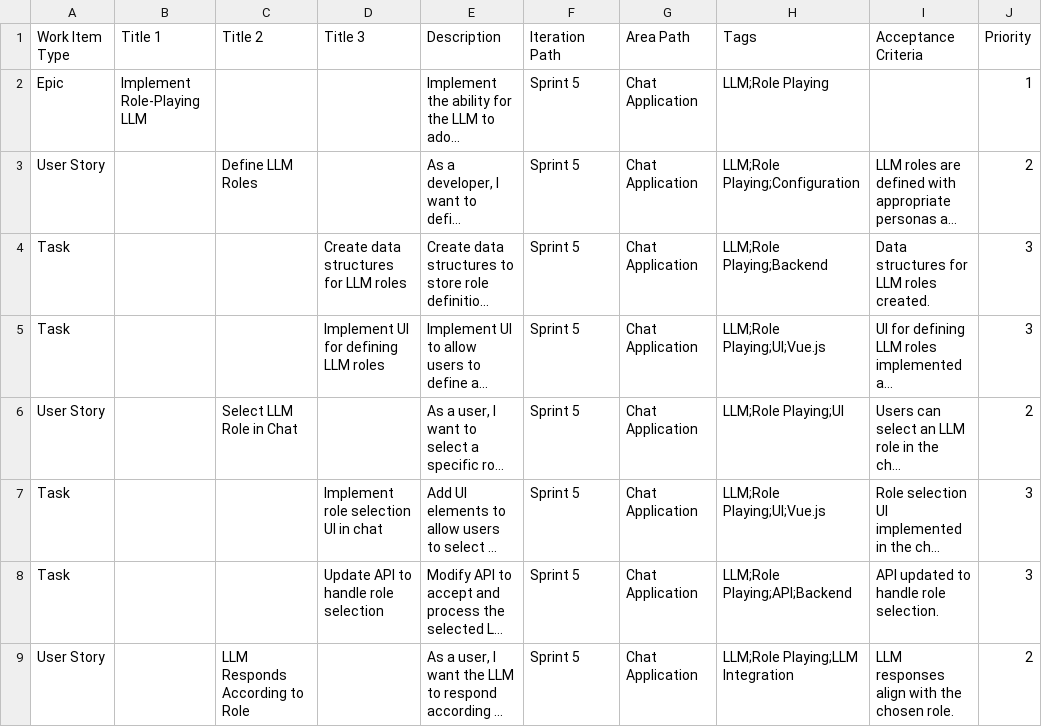
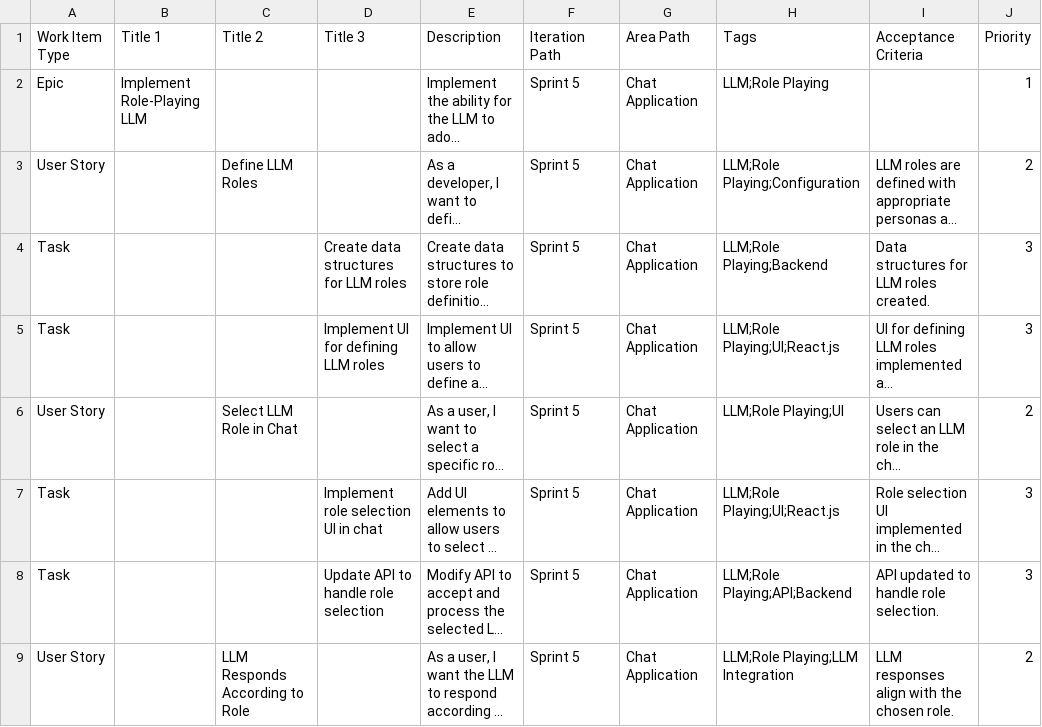
Before and after one commit to AQRyu/just-for-fun, a CSV file: doc/sprint-5.csv, drawn as a sheet; only a part is shown; long unchanged cells end in …; the diff names each change by its address in the sheet, - before the commit and + after, or states it on an @@ line.

```diff
--- a/doc/sprint-5.csv
+++ b/doc/sprint-5.csv
-H5 (Tags): LLM;Role Playing;UI;Vue.js
+H5 (Tags): LLM;Role Playing;UI;React.js
-H7 (Tags): LLM;Role Playing;UI;Vue.js
+H7 (Tags): LLM;Role Playing;UI;React.js
```
Also changed, not shown: doc/sprint-2.csv, doc/sprint-3.csv, 1 other file.
